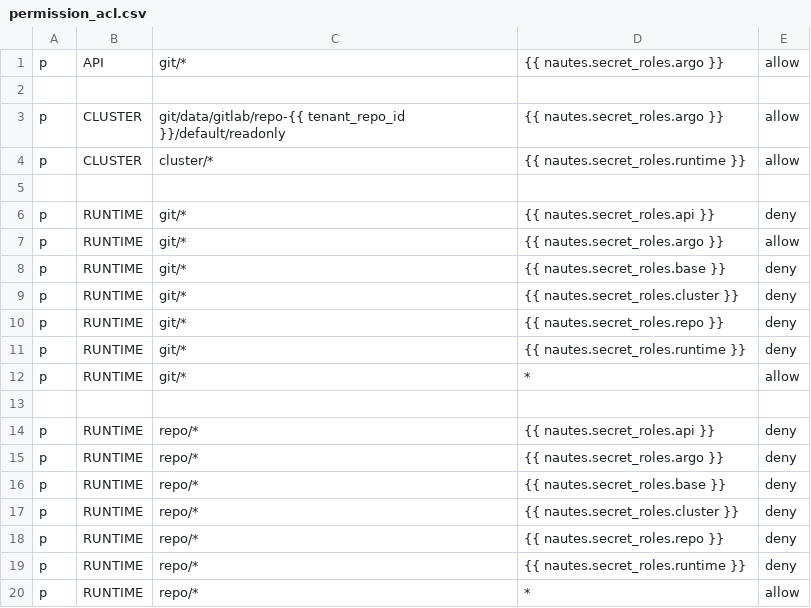
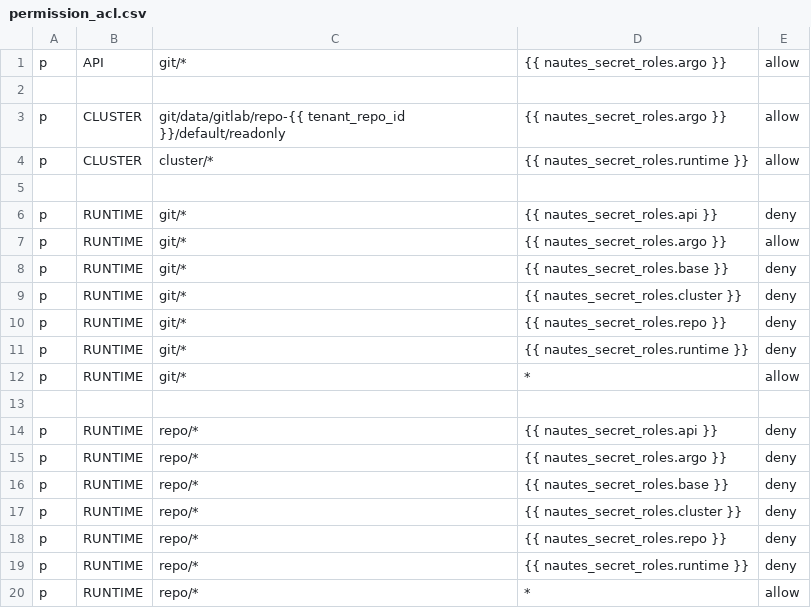
Before and after one commit to nautes-labs/installer, a CSV file: nautes/roles/vault-proxy/templates/permission_acl.csv, drawn as a sheet.

```diff
--- a/nautes/roles/vault-proxy/templates/permission_acl.csv
+++ b/nautes/roles/vault-proxy/templates/permission_acl.csv
@@ -1,20 +1,20 @@
-p, API, git/*, {{ nautes.secret_roles.argo }}, allow
+p, API, git/*, {{ nautes_secret_roles.argo }}, allow
 
-p, CLUSTER, git/data/gitlab/repo-{{ tenant_repo_id }}/default/readonly, {{ nautes.secret_roles.argo }}, allow
-p, CLUSTER, cluster/*, {{ nautes.secret_roles.runtime }}, allow
+p, CLUSTER, git/data/gitlab/repo-{{ tenant_repo_id }}/default/readonly, {{ nautes_secret_roles.argo }}, allow
+p, CLUSTER, cluster/*, {{ nautes_secret_roles.runtime }}, allow
 
-p, RUNTIME, git/*, {{ nautes.secret_roles.api }},       deny
-p, RUNTIME, git/*, {{ nautes.secret_roles.argo }},      allow
-p, RUNTIME, git/*, {{ nautes.secret_roles.base }},      deny
-p, RUNTIME, git/*, {{ nautes.secret_roles.cluster }},   deny
-p, RUNTIME, git/*, {{ nautes.secret_roles.repo }},      deny
-p, RUNTIME, git/*, {{ nautes.secret_roles.runtime }},   deny
+p, RUNTIME, git/*, {{ nautes_secret_roles.api }},       deny
+p, RUNTIME, git/*, {{ nautes_secret_roles.argo }},      allow
+p, RUNTIME, git/*, {{ nautes_secret_roles.base }},      deny
+p, RUNTIME, git/*, {{ nautes_secret_roles.cluster }},   deny
+p, RUNTIME, git/*, {{ nautes_secret_roles.repo }},      deny
+p, RUNTIME, git/*, {{ nautes_secret_roles.runtime }},   deny
 p, RUNTIME, git/*, *, allow
 
-p, RUNTIME, repo/*, {{ nautes.secret_roles.api }},      deny
-p, RUNTIME, repo/*, {{ nautes.secret_roles.argo }},     deny
-p, RUNTIME, repo/*, {{ nautes.secret_roles.base }},     deny
-p, RUNTIME, repo/*, {{ nautes.secret_roles.cluster }},  deny
-p, RUNTIME, repo/*, {{ nautes.secret_roles.repo }},     deny
-p, RUNTIME, repo/*, {{ nautes.secret_roles.runtime }},  deny
+p, RUNTIME, repo/*, {{ nautes_secret_roles.api }},      deny
+p, RUNTIME, repo/*, {{ nautes_secret_roles.argo }},     deny
+p, RUNTIME, repo/*, {{ nautes_secret_roles.base }},     deny
+p, RUNTIME, repo/*, {{ nautes_secret_roles.cluster }},  deny
+p, RUNTIME, repo/*, {{ nautes_secret_roles.repo }},     deny
+p, RUNTIME, repo/*, {{ nautes_secret_roles.runtime }},  deny
 p, RUNTIME, repo/*, *, allow
```
Also changed, not shown: 16 other files.
